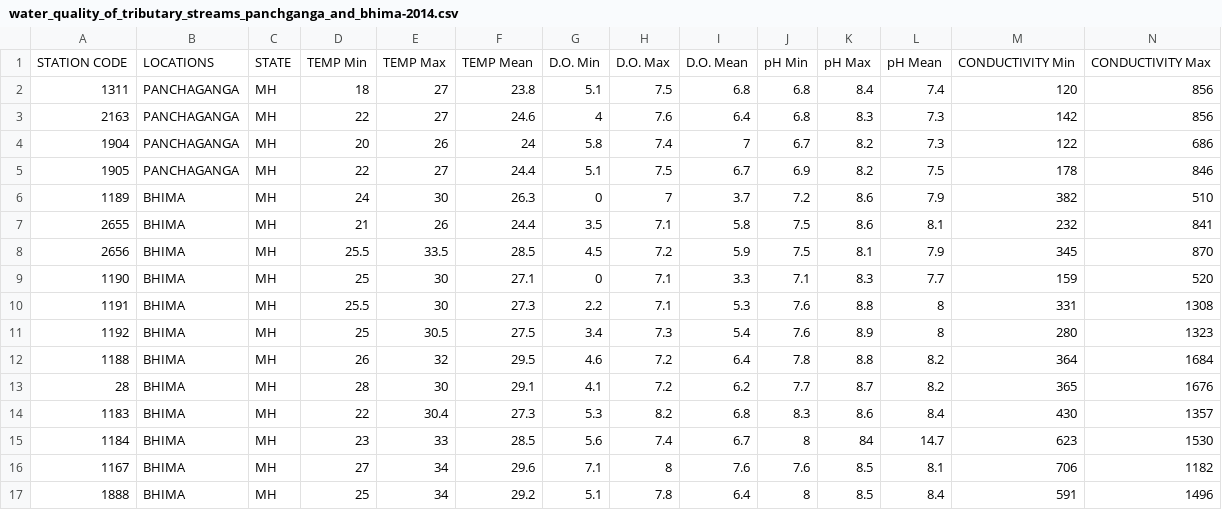
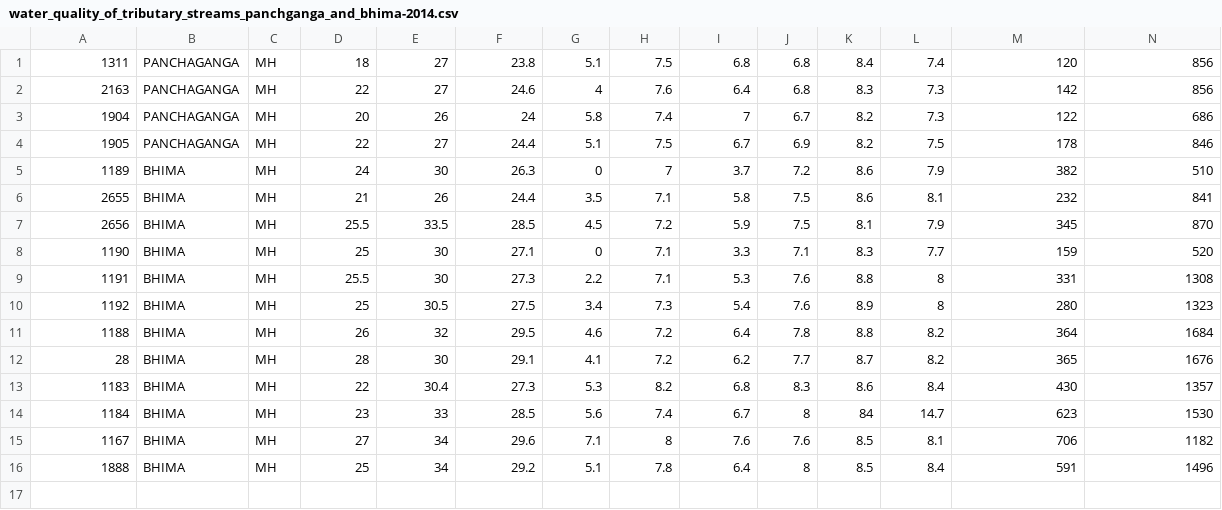
Before and after one commit to testingship19/mltesting, a CSV file: water_quality_of_tributary_streams_panchganga_and_bhima-2014.csv, drawn as a sheet; only a part is shown; rows hold the shown columns only; the diff names each change by its address in the sheet, - before the commit and + after, or states it on an @@ line.

Commit message:
Update water_quality_of_tributary_streams_panchganga_and_bhima-2014.csv

```diff
--- a/water_quality_of_tributary_streams_panchganga_and_bhima-2014.csv
+++ b/water_quality_of_tributary_streams_panchganga_and_bhima-2014.csv
-row 1: STATION CODE | LOCATIONS | STATE | TEMP Min | TEMP Max | TEMP Mean | D.O. Min | D.O. Max | D.O. Mean | pH Min | pH Max | pH Mean | CONDUCTIVITY Min | CONDUCTIVITY Max
```
